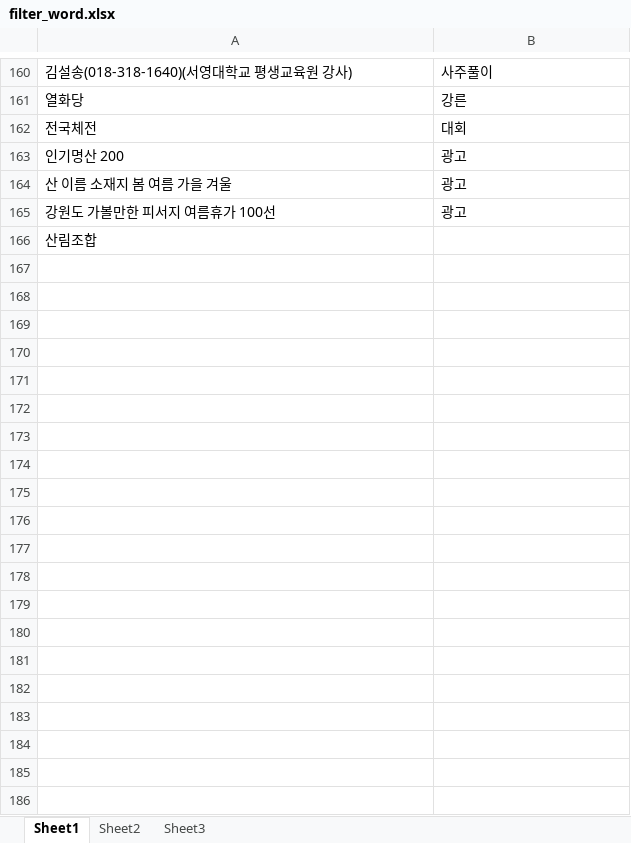
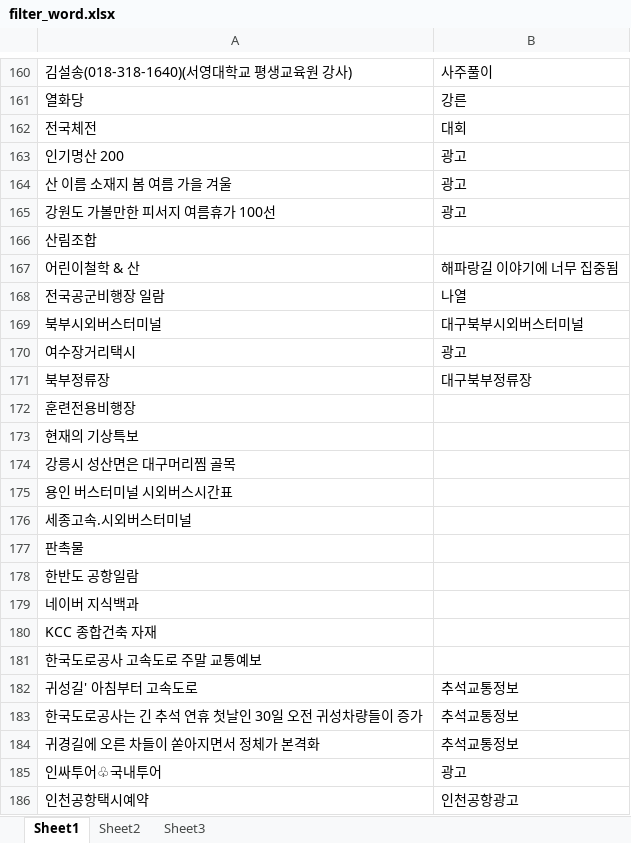
Before and after one commit to starlidust/blogcrawling, an Excel workbook: filter_word.xlsx, sheet Sheet1, drawn as a sheet; only a part is shown, gaps mark what is left out; values as stored, in another font and other column widths than the file's, no borders; the diff covers the shown part only; the diff names each change by its address in the sheet, - before the commit and + after, or states it on an @@ line.

Commit message:
filter_word

```diff
--- a/filter_word.xlsx (sheet Sheet1)
+++ b/filter_word.xlsx (sheet Sheet1)
+row 167: 어린이철학 & 산 | 해파랑길 이야기에 너무 집중됨
+row 168: 전국공군비행장 일람 | 나열
+row 169: 북부시외버스터미널 | 대구북부시외버스터미널
+row 170: 여수장거리택시 | 광고
+row 171: 북부정류장 | 대구북부정류장
+row 172: 훈련전용비행장
+row 173: 현재의 기상특보
+row 174: 강릉시 성산면은 대구머리찜 골목
+row 175: 용인 버스터미널 시외버스시간표
+row 176: 세종고속.시외버스터미널
+row 177: 판촉물
+row 178: 한반도 공항일람
+row 179: 네이버 지식백과
+row 180: KCC 종합건축 자재
+row 181: 한국도로공사 고속도로 주말 교통예보
+row 182: 귀성길' 아침부터 고속도로 | 추석교통정보
+row 183: 한국도로공사는 긴 추석 연휴 첫날인 30일 오전 귀성차량들이 증가 | 추석교통정보
+row 184: 귀경길에 오른 차들이 쏟아지면서 정체가 본격화 | 추석교통정보
+row 185: 인싸투어♧국내투어 | 광고
+row 186: 인천공항택시예약 | 인천공항광고
```
Also changed, not shown: 13 added rows elsewhere in this sheet.
